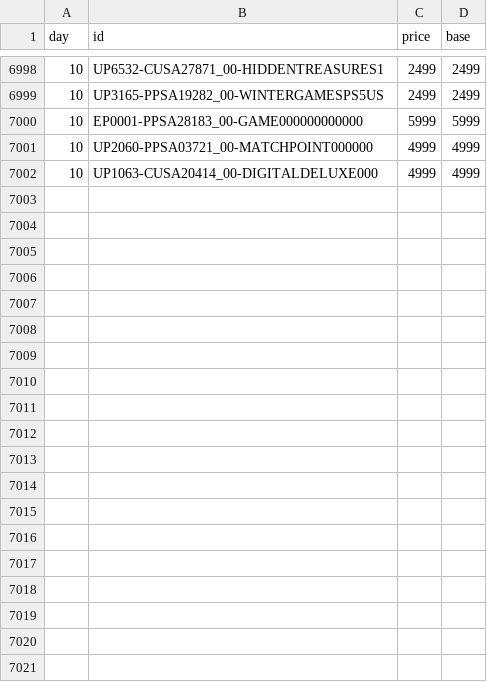
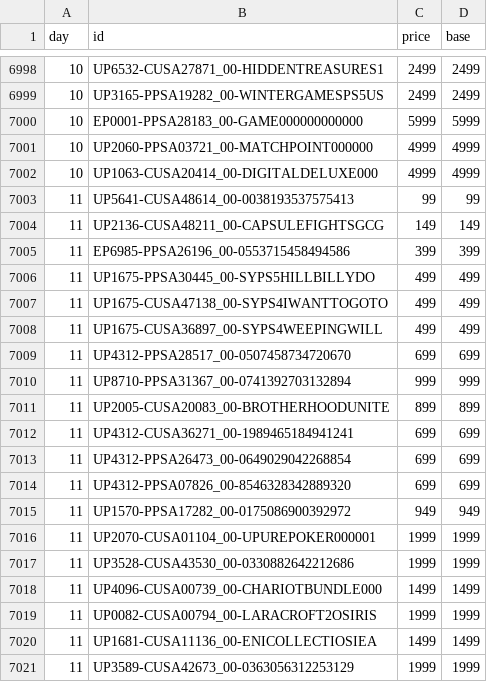
Before and after one commit to mheidari98/new-game-plus, a CSV file: prices/2026/10.csv, drawn as a sheet; only a part is shown, gaps mark what is left out; the diff covers the shown part only; the diff names each change by its address in the sheet, - before the commit and + after, or states it on an @@ line.

```diff
--- a/prices/2026/10.csv
+++ b/prices/2026/10.csv
+row 7003: 11 | UP5641-CUSA48614_00-0038193537575413 | 99 | 99
+row 7004: 11 | UP2136-CUSA48211_00-CAPSULEFIGHTSGCG | 149 | 149
+row 7005: 11 | EP6985-PPSA26196_00-0553715458494586 | 399 | 399
+row 7006: 11 | UP1675-PPSA30445_00-SYPS5HILLBILLYDO | 499 | 499
+row 7007: 11 | UP1675-CUSA47138_00-SYPS4IWANTTOGOTO | 499 | 499
+row 7008: 11 | UP1675-CUSA36897_00-SYPS4WEEPINGWILL | 499 | 499
+row 7009: 11 | UP4312-PPSA28517_00-0507458734720670 | 699 | 699
+row 7010: 11 | UP8710-PPSA31367_00-0741392703132894 | 999 | 999
+row 7011: 11 | UP2005-CUSA20083_00-BROTHERHOODUNITE | 899 | 899
+row 7012: 11 | UP4312-CUSA36271_00-1989465184941241 | 699 | 699
+row 7013: 11 | UP4312-PPSA26473_00-0649029042268854 | 699 | 699
+row 7014: 11 | UP4312-PPSA07826_00-8546328342889320 | 699 | 699
+row 7015: 11 | UP1570-PPSA17282_00-0175086900392972 | 949 | 949
+row 7016: 11 | UP2070-CUSA01104_00-UPUREPOKER000001 | 1999 | 1999
+row 7017: 11 | UP3528-CUSA43530_00-0330882642212686 | 1999 | 1999
+row 7018: 11 | UP4096-CUSA00739_00-CHARIOTBUNDLE000 | 1499 | 1499
+row 7019: 11 | UP0082-CUSA00794_00-LARACROFT2OSIRIS | 1999 | 1999
+row 7020: 11 | UP1681-CUSA11136_00-ENICOLLECTIOSIEA | 1499 | 1499
+row 7021: 11 | UP3589-CUSA42673_00-0363056312253129 | 1999 | 1999
```
Also changed, not shown: 26 added rows elsewhere in this file, 1 other file.
